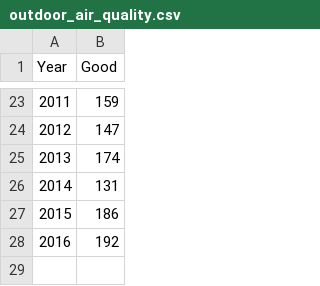
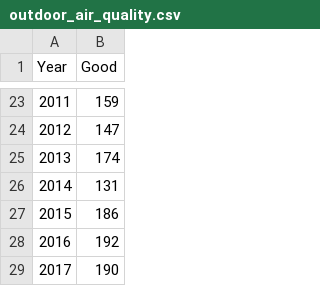
Before and after one commit to CityOfPhiladelphia/greenworks-dashboard, a CSV file: _data/outdoor_air_quality.csv, drawn as a sheet; only a part is shown, gaps mark what is left out.

Commit message:
updated with 2017 data

```diff
--- a/_data/outdoor_air_quality.csv
+++ b/_data/outdoor_air_quality.csv
@@ -28 +28,2 @@ Year,Good
 2016,192
+2017,190
```
